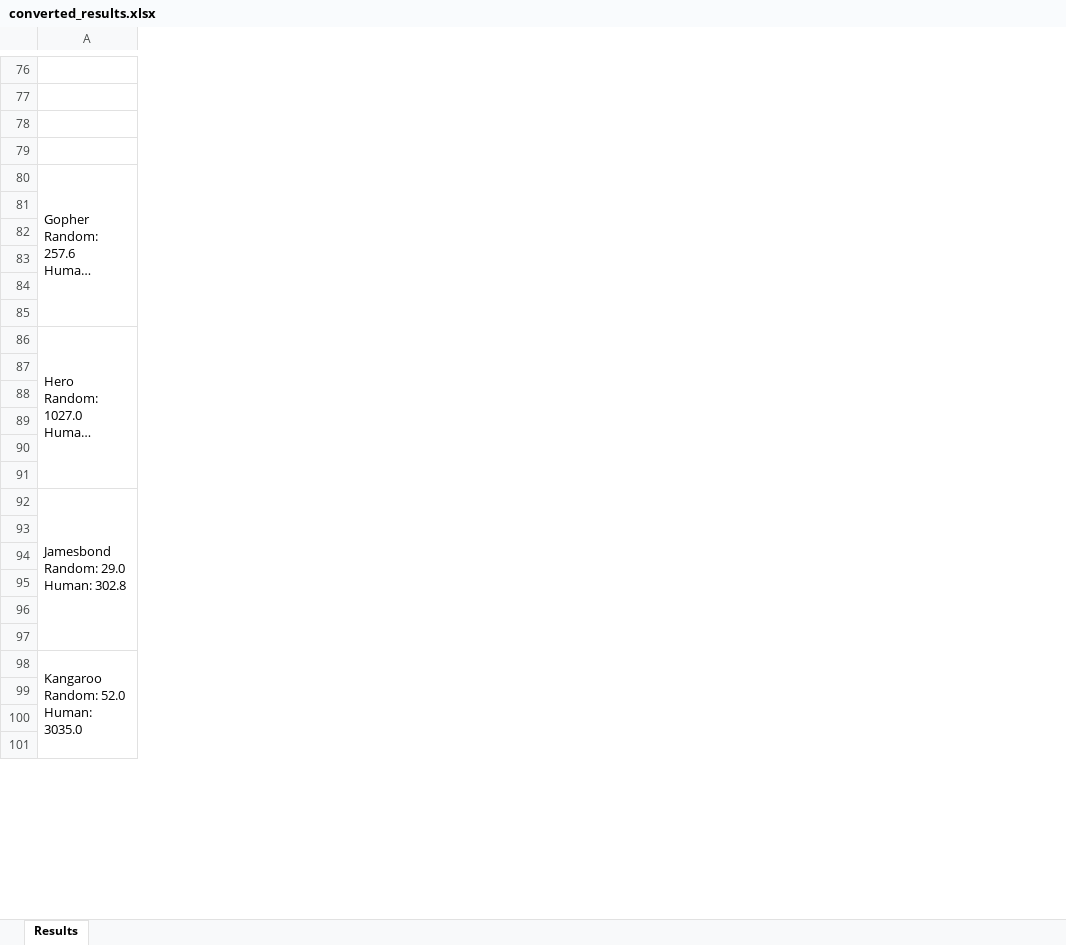
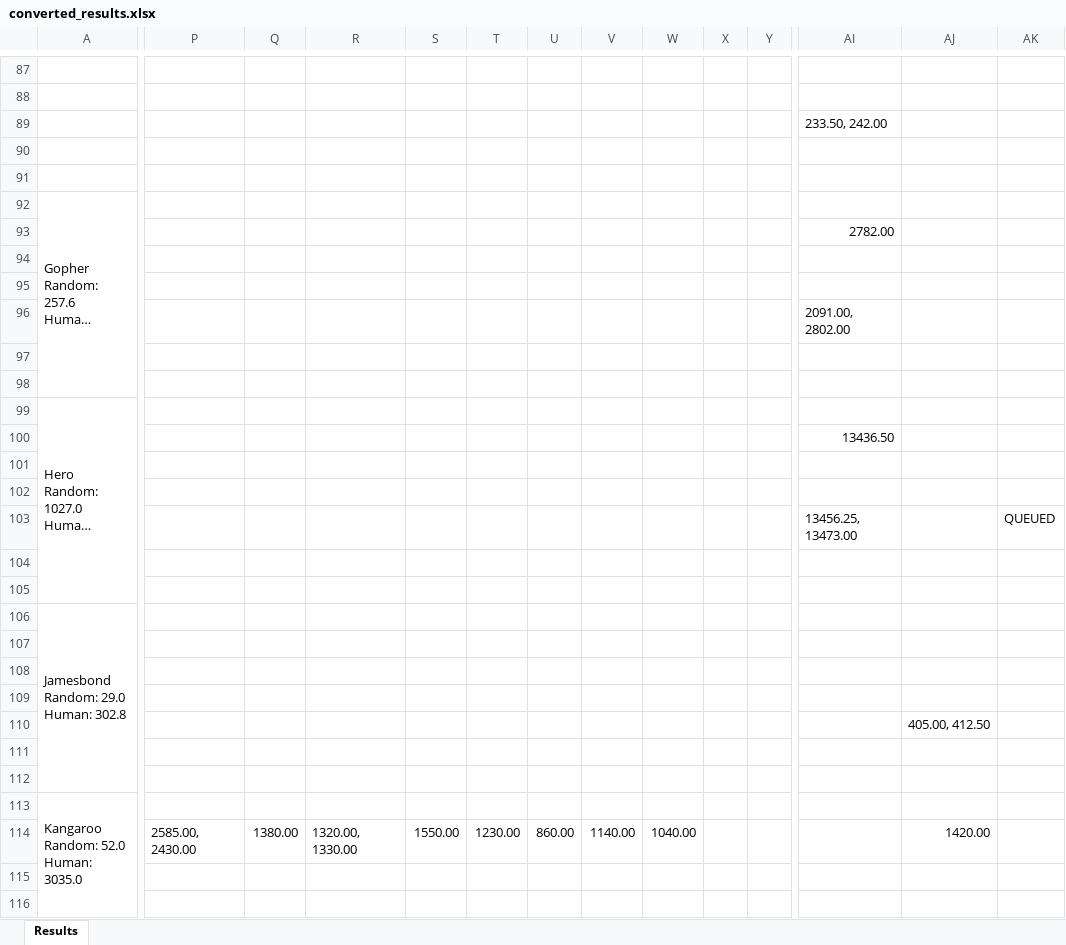
Before and after one commit to wrrte/STORM-1, an Excel workbook: results/converted_results.xlsx, sheet Results, drawn as a sheet; only a part is shown, gaps mark what is left out; long unchanged cells end in …; values as stored, in another font and other column widths than the file's, no cell formats; rows hold the shown columns only; the diff covers the shown part only; the diff names each change by its address in the sheet, - before the commit and + after, or states it on an @@ line.

Commit message:
표, job queue 수정

```diff
--- a/results/converted_results.xlsx (sheet Results)
+++ b/results/converted_results.xlsx (sheet Results)
+column P, row 114: 2585.00, 2430.00
+column Q, row 114: 1380.00
+column R, row 114: 1320.00, 1330.00
+column S, row 114: 1550.00
+column T, row 114: 1230.00
+column U, row 114: 860.00
+column V, row 114: 1140.00
+column W, row 114: 1040.00
+column X, empty
+column Y, empty
+column AI, row 93: 2782.00; row 100: 13436.50
+column AJ, row 114: 1420.00
+column AK, empty
+row 89:  |  |  |  |  |  |  |  |  |  |  | 233.50, 242.00
+row 96:  |  |  |  |  |  |  |  |  |  |  | 2091.00, 2802.00
+row 103:  |  |  |  |  |  |  |  |  |  |  | 13456.25, 13473.00 |  | QUEUED
+row 110:  |  |  |  |  |  |  |  |  |  |  |  | 405.00, 412.50
```
Also changed, not shown: 20 added rows, 16 added columns and 42 edited cells elsewhere in this sheet, cell formats, 4 other files.
